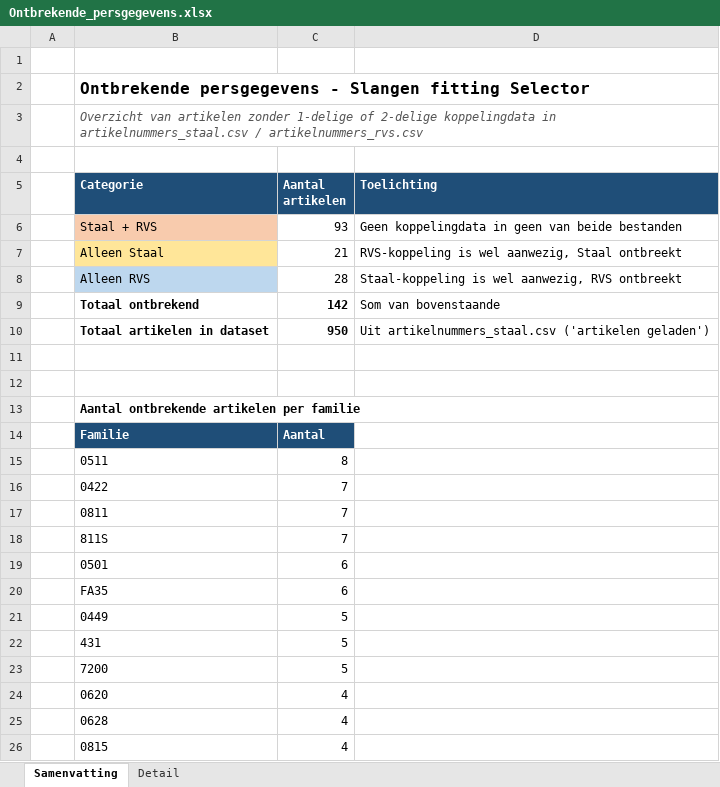
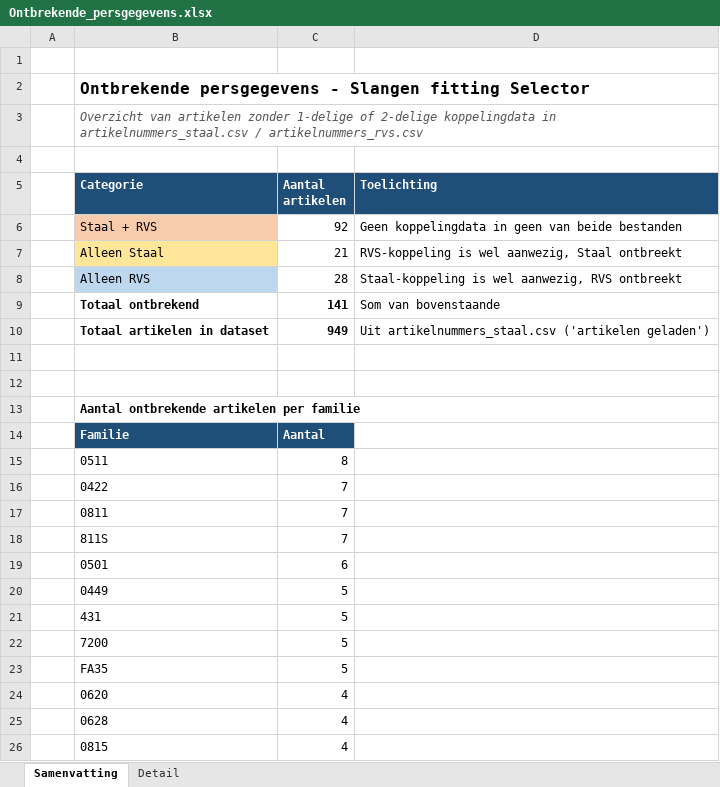
Before and after one commit to MadPatrick/Geeve_selectors, an Excel workbook: Ontbrekende_persgegevens.xlsx, sheet Samenvatting, drawn as a sheet; only a part is shown; values as stored, in another font and other column widths than the file's, no borders; removed rows and columns are numbered as before the commit, all else as after; the diff names each change by its address in the sheet, - before the commit and + after, or states it on an @@ line.

```diff
--- a/Ontbrekende_persgegevens.xlsx (sheet Samenvatting)
+++ b/Ontbrekende_persgegevens.xlsx (sheet Samenvatting)
-C6 (Aantal artikelen): 93
+C6 (Aantal artikelen): 92
-C9 (Aantal artikelen): 142
+C9 (Aantal artikelen): 141
-C10 (Aantal artikelen): 950
+C10 (Aantal artikelen): 949
-row 20:  | FA35 | 6
+row 23:  | FA35 | 5
```
Also changed, not shown: sheet Detail, 4 other files.
